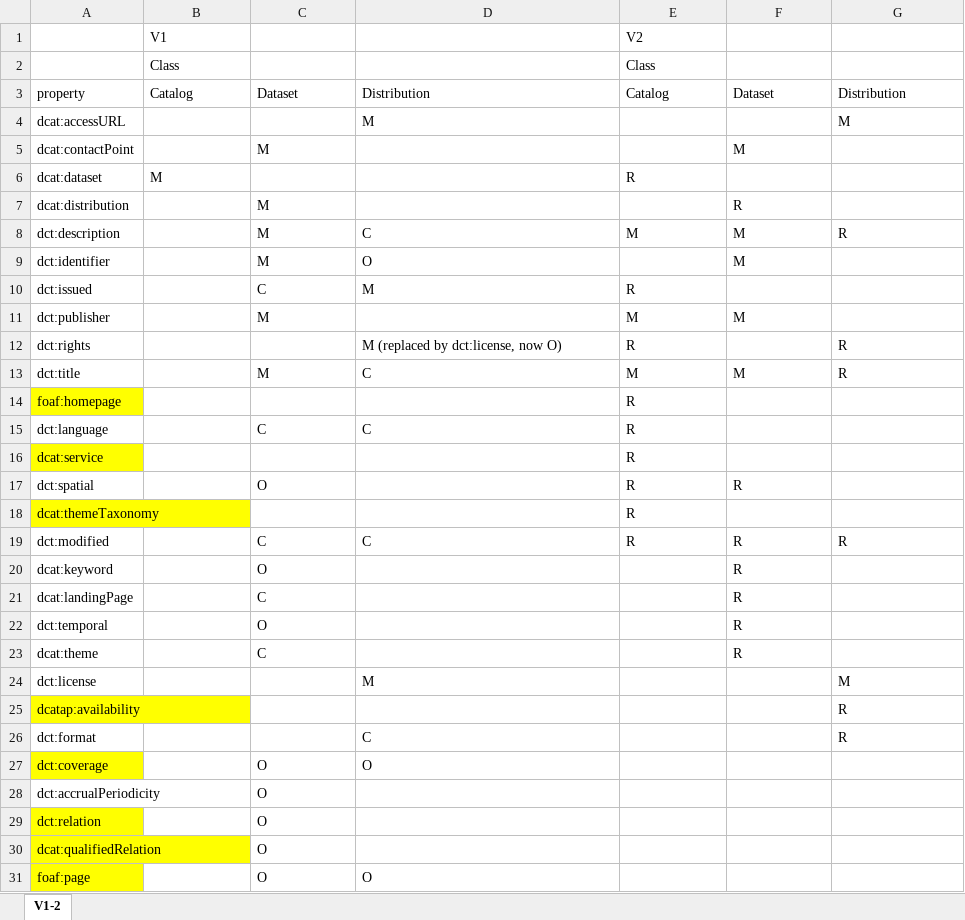
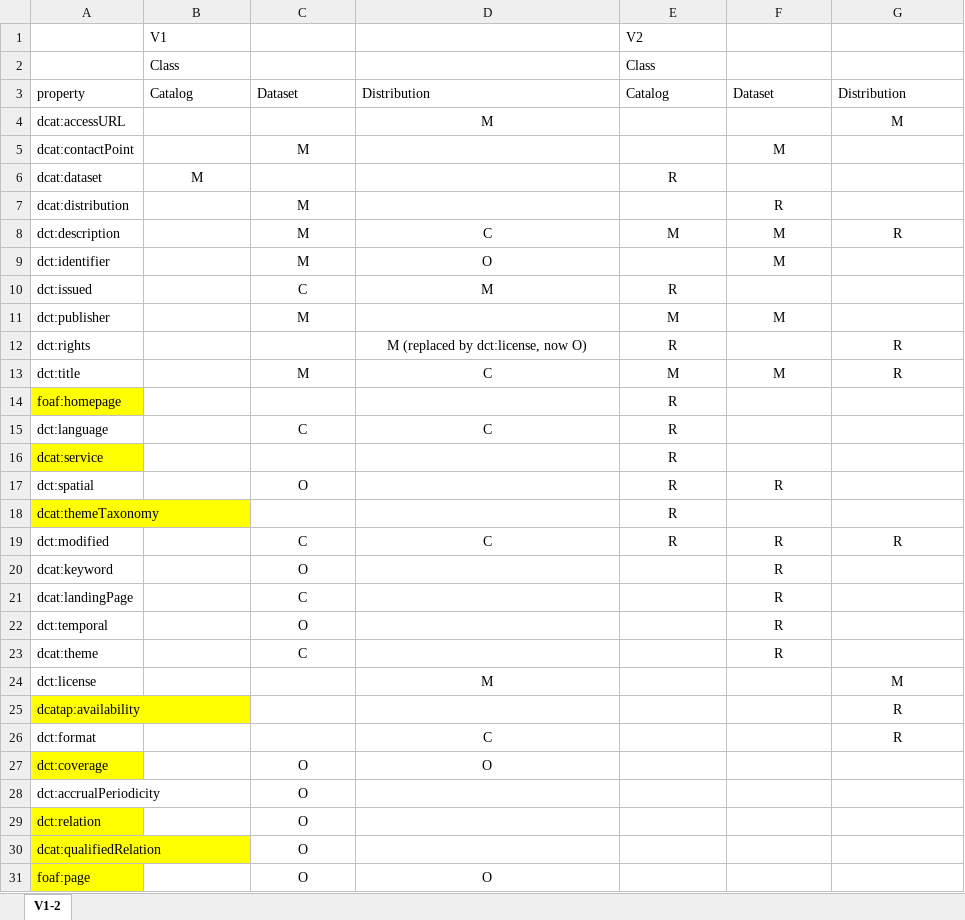
Before and after one commit to gibonet/dcatapchr, an Excel workbook: inst/classes_and_properties.xlsx, sheet V1-2, drawn as a sheet; only a part is shown; values as stored, in another font and other column widths than the file's, no borders; the diff covers the shown part only; the diff names each change by its address in the sheet, - before the commit and + after, or states it on an @@ line.

Commit message:
set print area (all on one page) and borders

```diff
--- a/inst/classes_and_properties.xlsx (sheet V1-2)
+++ b/inst/classes_and_properties.xlsx (sheet V1-2)
-D4 alignment: left
+D4 alignment: center
-G4 alignment: left
+G4 alignment: center
-C5 alignment: left
+C5 alignment: center
-F5 alignment: left
+F5 alignment: center
-B6 alignment: left
+B6 alignment: center
-E6 alignment: left
+E6 alignment: center
-C7 alignment: left
+C7 alignment: center
-F7 alignment: left
+F7 alignment: center
-C8:G8 alignment: left
+C8:G8 alignment: center
-C9:D9 alignment: left
+C9:D9 alignment: center
-F9 alignment: left
+F9 alignment: center
-C10:E10 alignment: left
+C10:E10 alignment: center
-C11 alignment: left
+C11 alignment: center
-E11:F11 alignment: left
+E11:F11 alignment: center
-D12:E12 alignment: left
+D12:E12 alignment: center
-G12 alignment: left
+G12 alignment: center
-C13:G13 alignment: left
+C13:G13 alignment: center
-E14 alignment: left
+E14 alignment: center
-C15:E15 alignment: left
+C15:E15 alignment: center
-E16 alignment: left
+E16 alignment: center
-C17 alignment: left
+C17 alignment: center
-E17:F17 alignment: left
+E17:F17 alignment: center
-E18 alignment: left
+E18 alignment: center
-C19:G19 alignment: left
+C19:G19 alignment: center
-C20:C23 alignment: left
+C20:C23 alignment: center
-F20:F23 alignment: left
+F20:F23 alignment: center
-D24 alignment: left
+D24 alignment: center
-G24:G26 alignment: left
+G24:G26 alignment: center
-D26 alignment: left
+D26 alignment: center
-C27:D27 alignment: left
+C27:D27 alignment: center
-C28:C30 alignment: left
+C28:C30 alignment: center
-C31:D31 alignment: left
+C31:D31 alignment: center
```
Also changed, not shown: cell formats elsewhere in this sheet.
